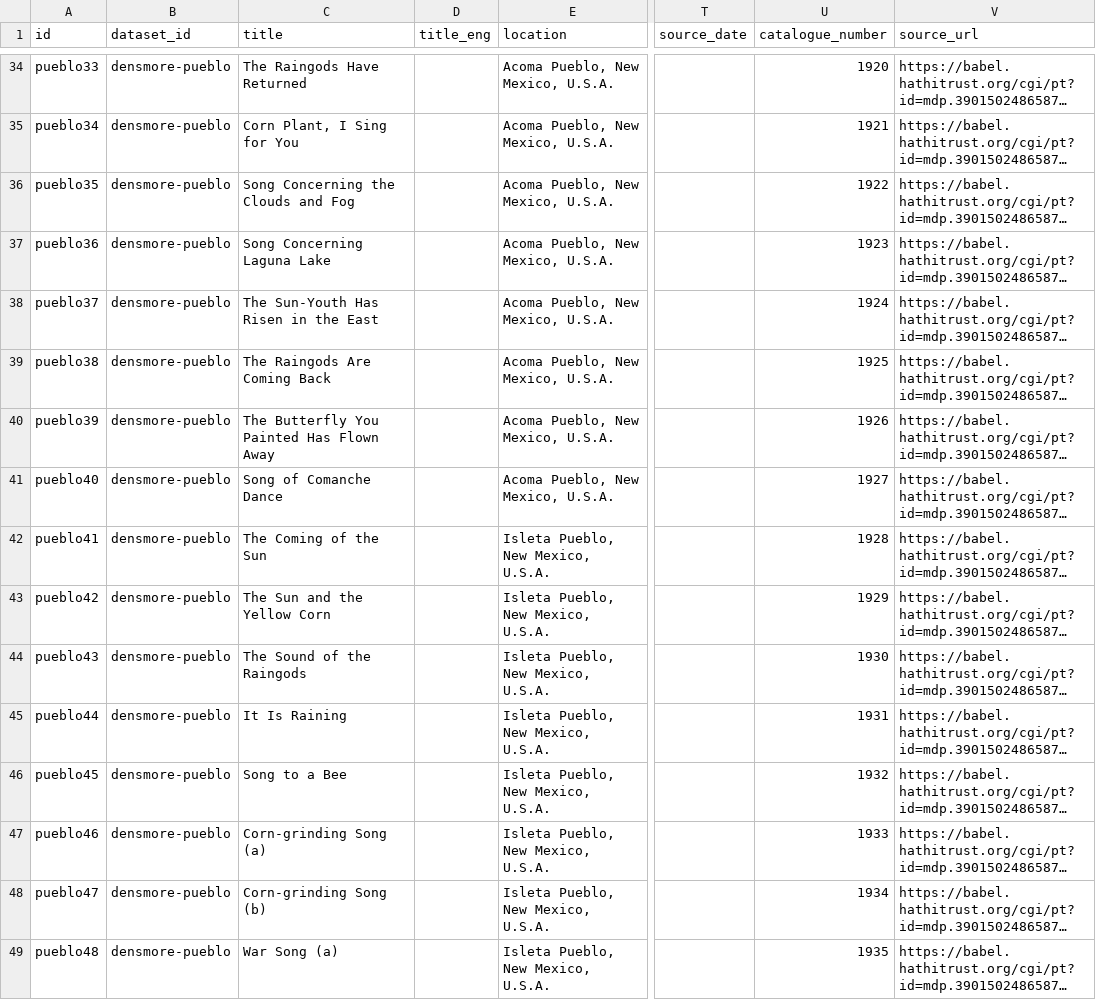
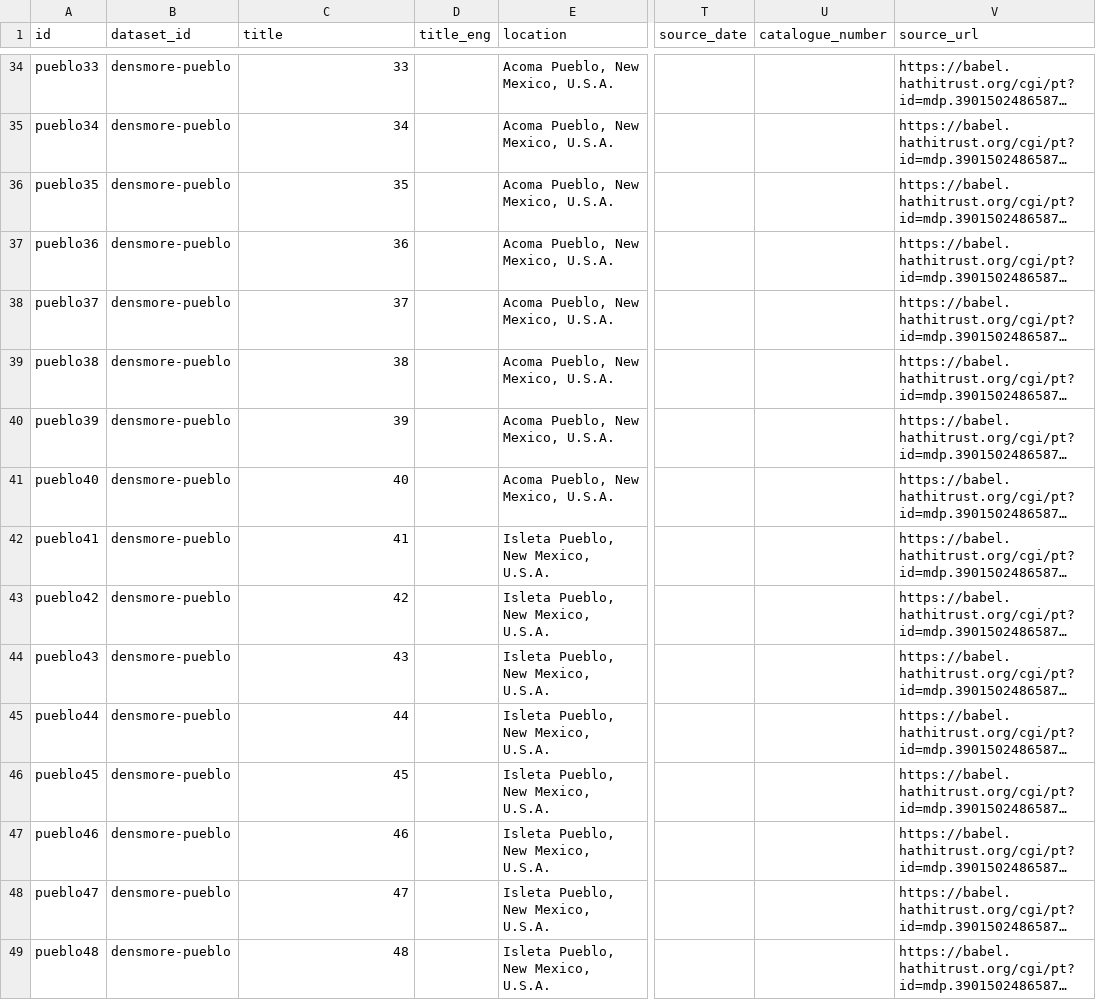
Before and after one commit to bacor/catafolk, a CSV file: datasets/densmore-pueblo/index.csv, drawn as a sheet; only a part is shown, gaps mark what is left out; long unchanged cells end in …; the diff covers the shown part only; the diff names each change by its address in the sheet, - before the commit and + after, or states it on an @@ line.

```diff
--- a/datasets/densmore-pueblo/index.csv
+++ b/datasets/densmore-pueblo/index.csv
-C34 (title): The Raingods Have Returned
+C34 (title): 33
-U34 (catalogue_number): 1920
+U34 (catalogue_number): (empty)
-C35 (title): Corn Plant, I Sing for You
+C35 (title): 34
-U35 (catalogue_number): 1921
+U35 (catalogue_number): (empty)
-C36 (title): Song Concerning the Clouds and Fog
+C36 (title): 35
-U36 (catalogue_number): 1922
+U36 (catalogue_number): (empty)
-C37 (title): Song Concerning Laguna Lake
+C37 (title): 36
-U37 (catalogue_number): 1923
+U37 (catalogue_number): (empty)
-C38 (title): The Sun-Youth Has Risen in the East
+C38 (title): 37
-U38 (catalogue_number): 1924
+U38 (catalogue_number): (empty)
-C39 (title): The Raingods Are Coming Back
+C39 (title): 38
-U39 (catalogue_number): 1925
+U39 (catalogue_number): (empty)
-C40 (title): The Butterfly You Painted Has Flown Away
+C40 (title): 39
-U40 (catalogue_number): 1926
+U40 (catalogue_number): (empty)
-C41 (title): Song of Comanche Dance
+C41 (title): 40
-U41 (catalogue_number): 1927
+U41 (catalogue_number): (empty)
-C42 (title): The Coming of the Sun
+C42 (title): 41
-U42 (catalogue_number): 1928
+U42 (catalogue_number): (empty)
-C43 (title): The Sun and the Yellow Corn
+C43 (title): 42
-U43 (catalogue_number): 1929
+U43 (catalogue_number): (empty)
-C44 (title): The Sound of the Raingods
+C44 (title): 43
-U44 (catalogue_number): 1930
+U44 (catalogue_number): (empty)
-C45 (title): It Is Raining
+C45 (title): 44
-U45 (catalogue_number): 1931
+U45 (catalogue_number): (empty)
-C46 (title): Song to a Bee
+C46 (title): 45
-U46 (catalogue_number): 1932
+U46 (catalogue_number): (empty)
-C47 (title): Corn-grinding Song (a)
+C47 (title): 46
-U47 (catalogue_number): 1933
+U47 (catalogue_number): (empty)
-C48 (title): Corn-grinding Song (b)
+C48 (title): 47
-U48 (catalogue_number): 1934
+U48 (catalogue_number): (empty)
-C49 (title): War Song (a)
+C49 (title): 48
-U49 (catalogue_number): 1935
+U49 (catalogue_number): (empty)
```
Also changed, not shown: 132 edited cells elsewhere in this file, datasets/essen-deutschl-altdeu1/index.csv, datasets/essen-deutschl-erk/index.csv, 22 other files.
